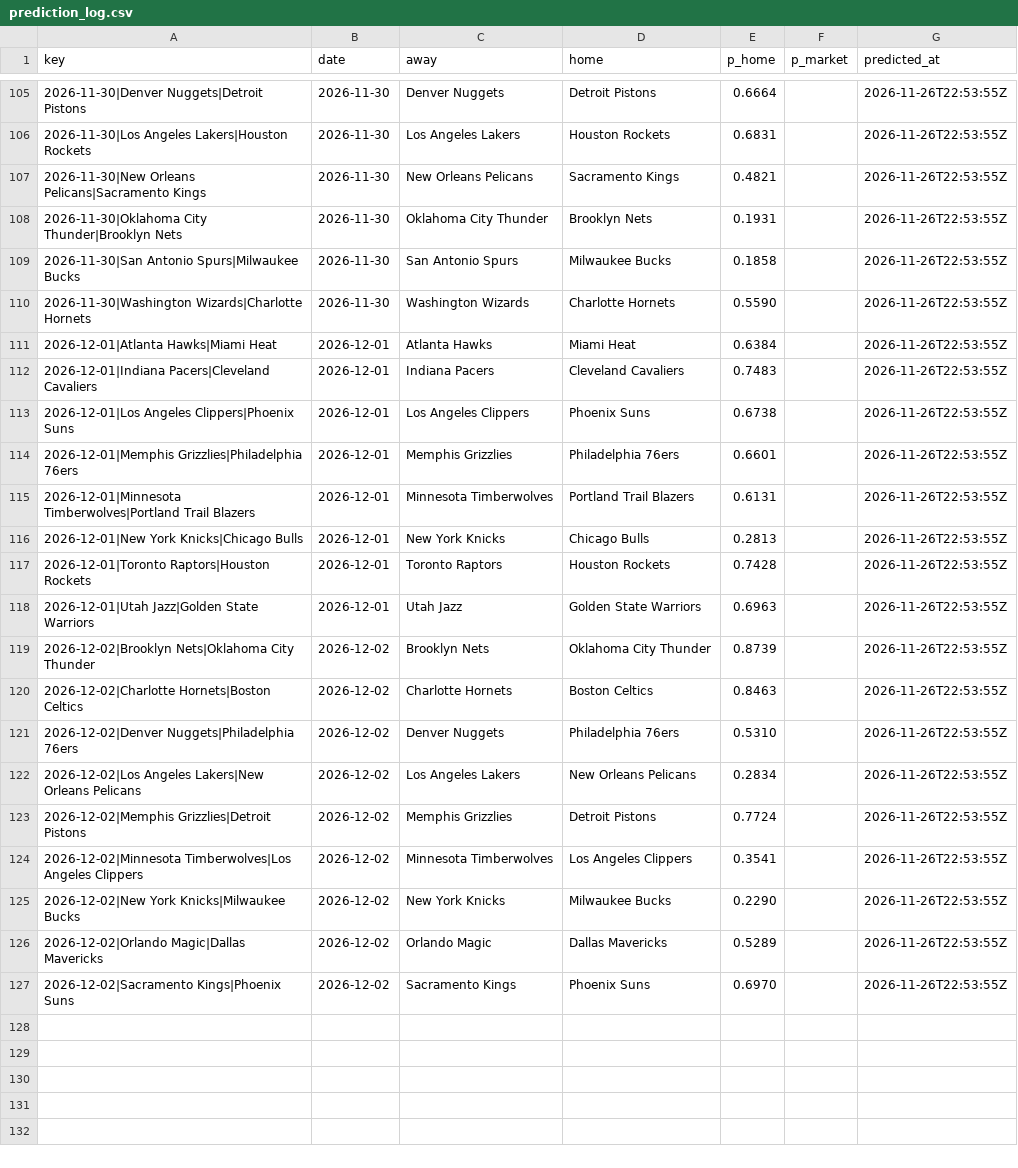
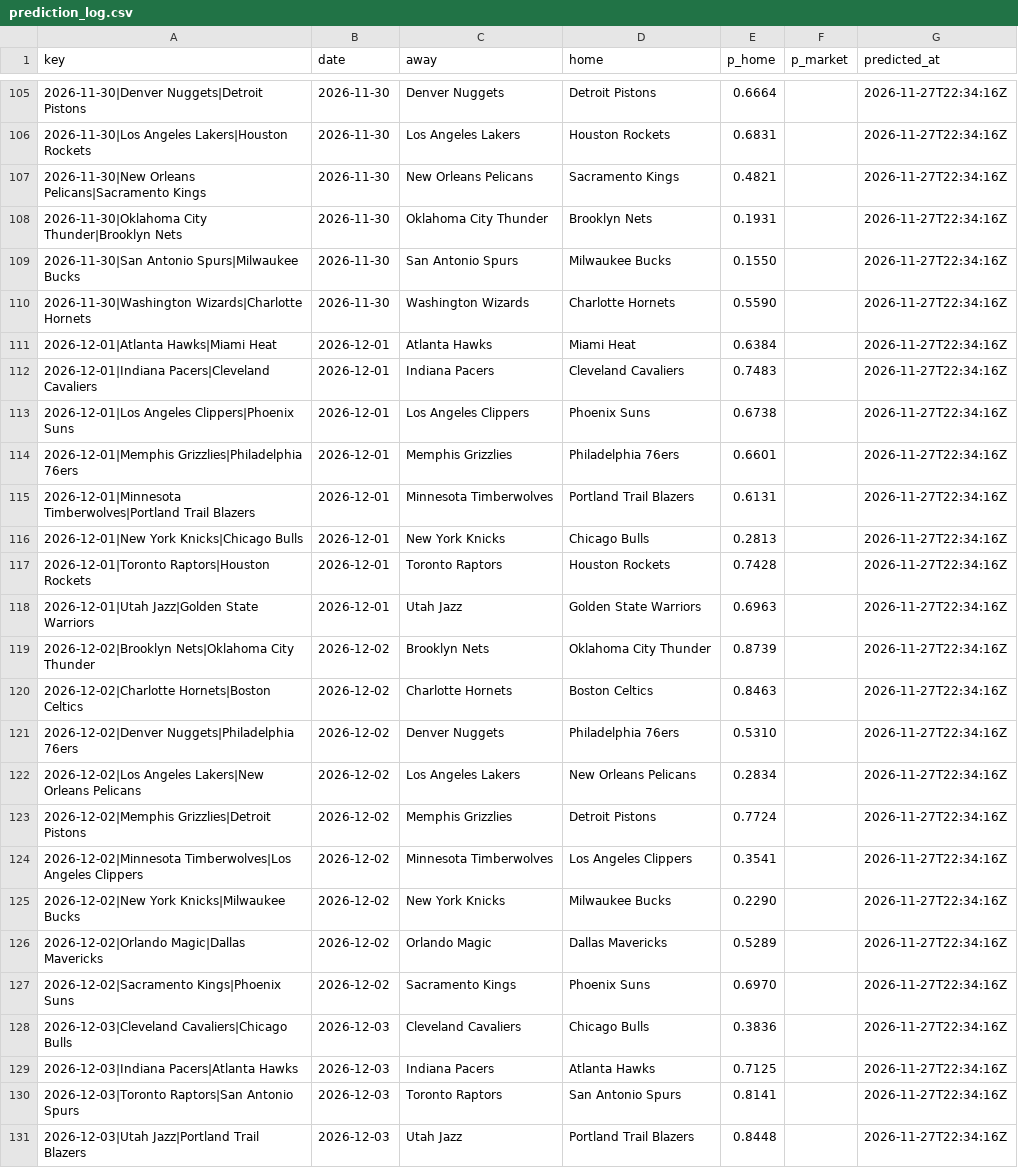
Before and after one commit to pushtishah11/nba-game-predictor, a CSV file: data/prediction_log.csv, drawn as a sheet; only a part is shown, gaps mark what is left out; the diff covers the shown part only; the diff names each change by its address in the sheet, - before the commit and + after, or states it on an @@ line.

```diff
--- a/data/prediction_log.csv
+++ b/data/prediction_log.csv
-G105:G127 (predicted_at): 2026-11-26T22:53:55Z
+G105:G127 (predicted_at): 2026-11-27T22:34:16Z
-E109 (p_home): 0.1858
+E109 (p_home): 0.1550
+row 128: 2026-12-03|Cleveland Cavaliers|Chicago Bulls | 2026-12-03 | Cleveland Cavaliers | Chicago Bulls | 0.3836 |  | 2026-11-27T22:34:16Z
+row 129: 2026-12-03|Indiana Pacers|Atlanta Hawks | 2026-12-03 | Indiana Pacers | Atlanta Hawks | 0.7125 |  | 2026-11-27T22:34:16Z
+row 130: 2026-12-03|Toronto Raptors|San Antonio Spurs | 2026-12-03 | Toronto Raptors | San Antonio Spurs | 0.8141 |  | 2026-11-27T22:34:16Z
+row 131: 2026-12-03|Utah Jazz|Portland Trail Blazers | 2026-12-03 | Utah Jazz | Portland Trail Blazers | 0.8448 |  | 2026-11-27T22:34:16Z
```
Also changed, not shown: 1 added row and 46 edited cells elsewhere in this file, 1 other file.
